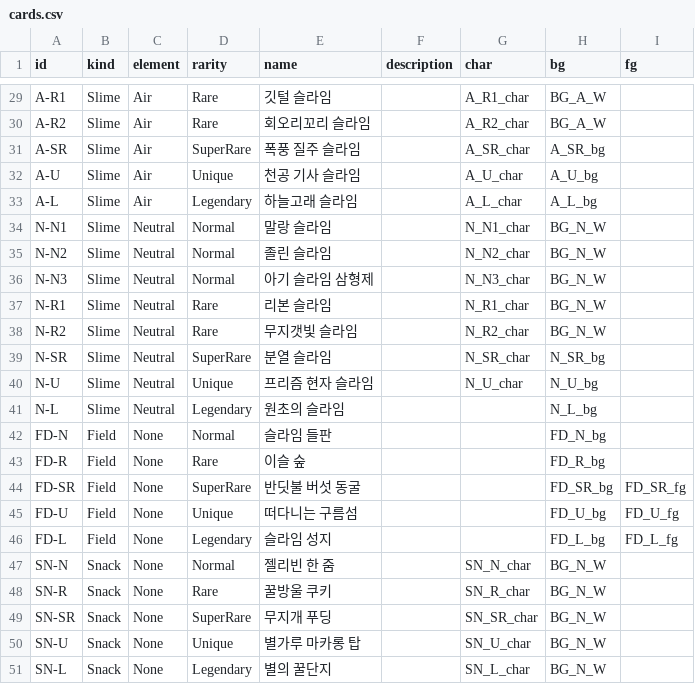
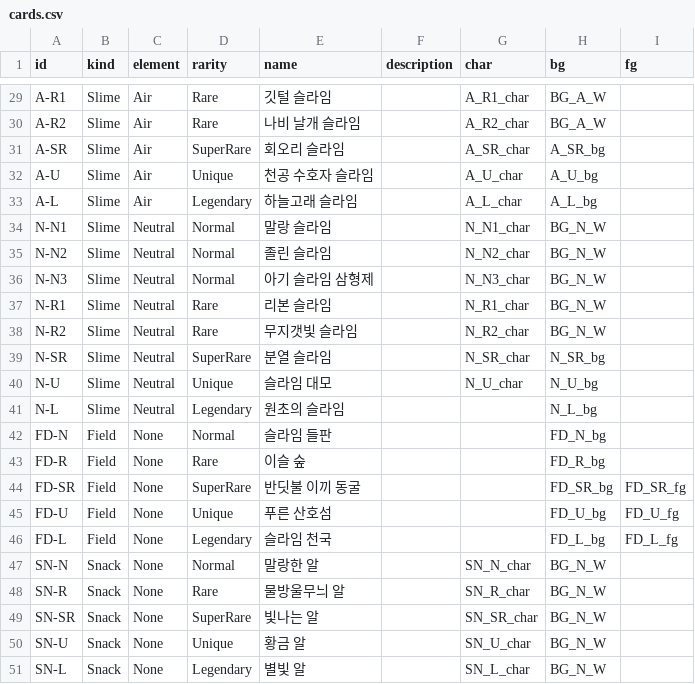
Before and after one commit to KooHoo-Dev/3rd-xr-project-pinkshield, a CSV file: Assets/02. Data/cards.csv, drawn as a sheet; only a part is shown, gaps mark what is left out; the diff covers the shown part only; the diff names each change by its address in the sheet, - before the commit and + after, or states it on an @@ line.

```diff
--- a/Assets/02. Data/cards.csv
+++ b/Assets/02. Data/cards.csv
-E30 (name): 회오리꼬리 슬라임
+E30 (name): 나비 날개 슬라임
-E31 (name): 폭풍 질주 슬라임
+E31 (name): 회오리 슬라임
-E32 (name): 천공 기사 슬라임
+E32 (name): 천공 수호자 슬라임
-E40 (name): 프리즘 현자 슬라임
+E40 (name): 슬라임 대모
-E44 (name): 반딧불 버섯 동굴
+E44 (name): 반딧불 이끼 동굴
-E45 (name): 떠다니는 구름섬
+E45 (name): 푸른 산호섬
-E46 (name): 슬라임 성지
+E46 (name): 슬라임 천국
-E47 (name): 젤리빈 한 줌
+E47 (name): 말랑한 알
-E48 (name): 꿀방울 쿠키
+E48 (name): 물방울무늬 알
-E49 (name): 무지개 푸딩
+E49 (name): 빛나는 알
-E50 (name): 별가루 마카롱 탑
+E50 (name): 황금 알
-E51 (name): 별의 꿀단지
+E51 (name): 별빛 알
```
Also changed, not shown: 19 edited cells elsewhere in this file, 5 other files.
